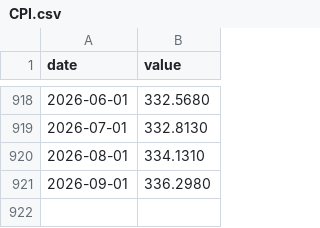
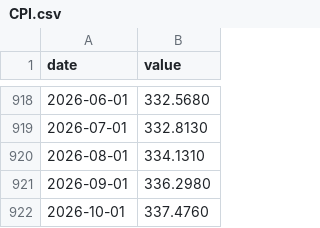
Before and after one commit to juanmichelini/market-notes, a CSV file: data/indices/CPI.csv, drawn as a sheet; only a part is shown, gaps mark what is left out.

```diff
--- a/data/indices/CPI.csv
+++ b/data/indices/CPI.csv
@@ -921 +921,2 @@ date,value
 2026-09-01,336.2980
+2026-10-01,337.4760
```
Also changed, not shown: data/prices/CL=F.csv, data/prices/KE=F.csv, 12 other files.
